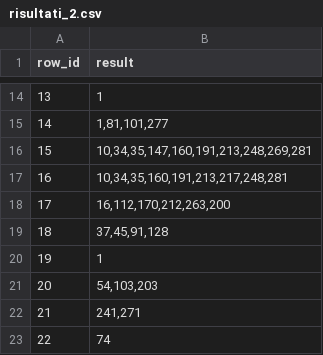
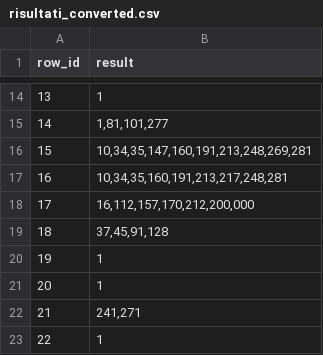
Before and after one commit to Parigi/letspizza, a CSV file: PARSING/risultati_converted.csv (was PARSING/risultati_2.csv), drawn as a sheet; only a part is shown, gaps mark what is left out; the diff covers the shown part only.

```diff
--- a/PARSING/risultati_2.csv
+++ b/PARSING/risultati_converted.csv
@@ -17,7 +17,7 @@ row_id,result
 16,"10,34,35,160,191,213,217,248,281"
-17,"16,112,170,212,263,200"
+17,"16,112,157,170,212,200,000"
 18,"37,45,91,128"
 19,1
-20,"54,103,203"
+20,1
 21,"241,271"
-22,74
+22,1
```
Also changed, not shown: 24 edited cells elsewhere in this file, PARSING/risultati.csv, PARSING/test.csv, 2 other files.
